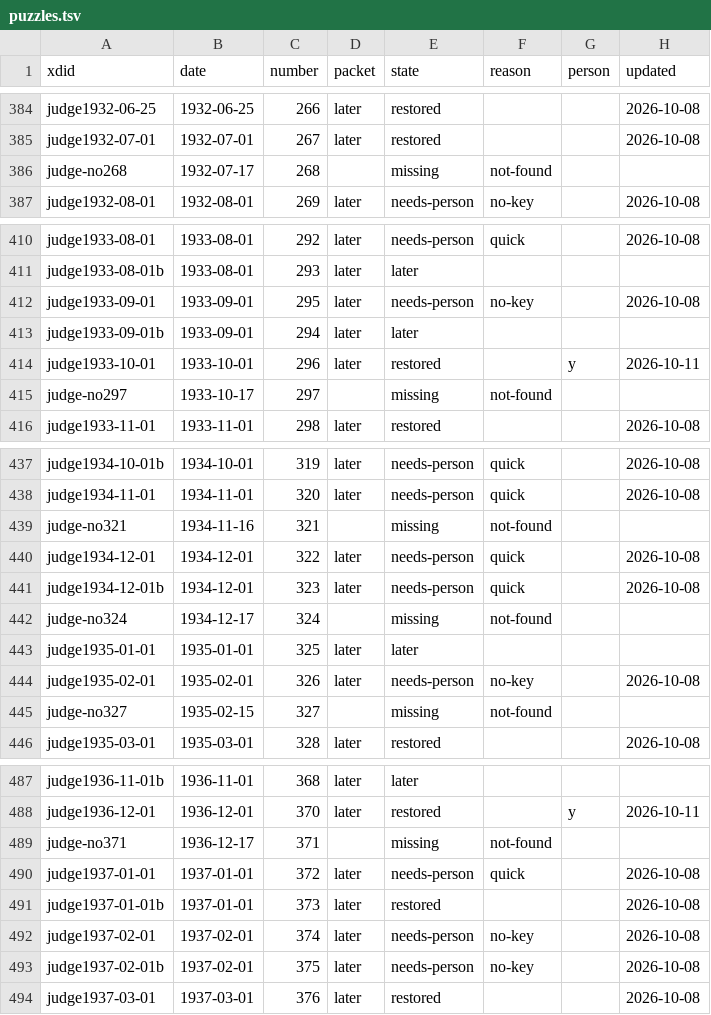
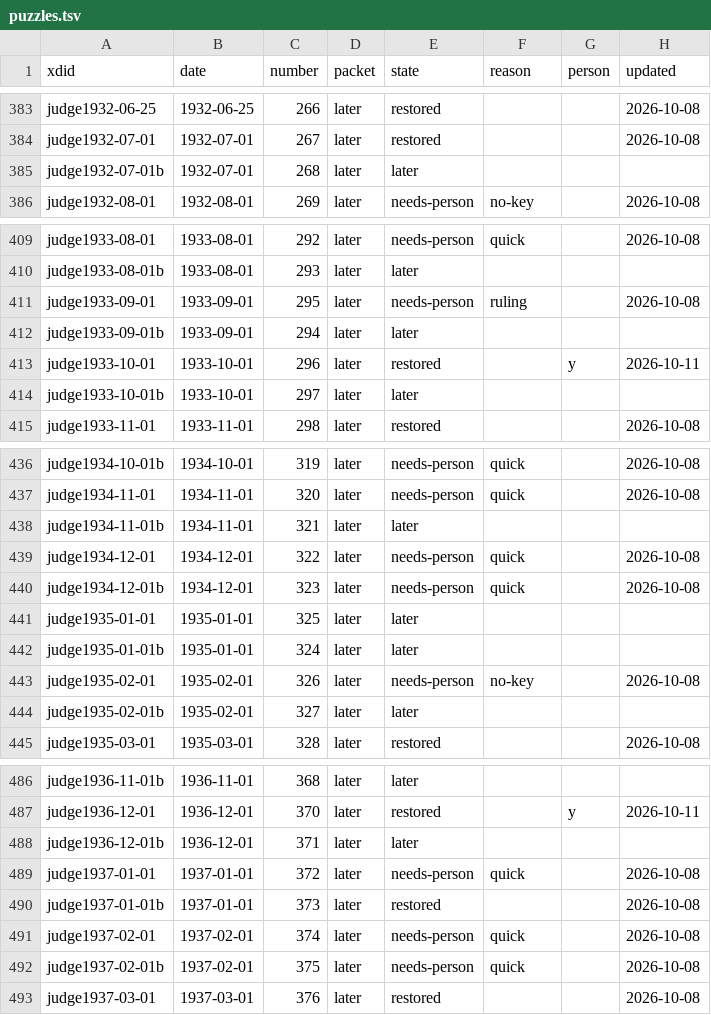
Before and after one commit to EveryPuzzleProject/judge, a TSV file: puzzles.tsv, drawn as a sheet; only a part is shown, gaps mark what is left out; the diff covers the shown part only.

```diff
--- a/puzzles.tsv
+++ b/puzzles.tsv
@@ -385,3 +384,3 @@ judge1932-06-25	1932-06-25	266	later	restored			2026-10-08
 judge1932-07-01	1932-07-01	267	later	restored			2026-10-08
-judge-no268	1932-07-17	268		missing	not-found		
+judge1932-07-01b	1932-07-01	268	later	later			
 judge1932-08-01	1932-08-01	269	later	needs-person	no-key		2026-10-08
@@ -411,6 +410,6 @@ judge1933-08-01	1933-08-01	292	later	needs-person	quick		2026-10-08
 judge1933-08-01b	1933-08-01	293	later	later			
-judge1933-09-01	1933-09-01	295	later	needs-person	no-key		2026-10-08
+judge1933-09-01	1933-09-01	295	later	needs-person	ruling		2026-10-08
 judge1933-09-01b	1933-09-01	294	later	later			
 judge1933-10-01	1933-10-01	296	later	restored		y	2026-10-11
-judge-no297	1933-10-17	297		missing	not-found		
+judge1933-10-01b	1933-10-01	297	later	later			
 judge1933-11-01	1933-11-01	298	later	restored			2026-10-08
@@ -438,9 +437,9 @@ judge1934-10-01b	1934-10-01	319	later	needs-person	quick		2026-10-08
 judge1934-11-01	1934-11-01	320	later	needs-person	quick		2026-10-08
-judge-no321	1934-11-16	321		missing	not-found		
+judge1934-11-01b	1934-11-01	321	later	later			
 judge1934-12-01	1934-12-01	322	later	needs-person	quick		2026-10-08
 judge1934-12-01b	1934-12-01	323	later	needs-person	quick		2026-10-08
-judge-no324	1934-12-17	324		missing	not-found		
 judge1935-01-01	1935-01-01	325	later	later			
+judge1935-01-01b	1935-01-01	324	later	later			
 judge1935-02-01	1935-02-01	326	later	needs-person	no-key		2026-10-08
-judge-no327	1935-02-15	327		missing	not-found		
+judge1935-02-01b	1935-02-01	327	later	later			
 judge1935-03-01	1935-03-01	328	later	restored			2026-10-08
@@ -488,7 +487,7 @@ judge1936-11-01b	1936-11-01	368	later	later
 judge1936-12-01	1936-12-01	370	later	restored		y	2026-10-11
-judge-no371	1936-12-17	371		missing	not-found		
+judge1936-12-01b	1936-12-01	371	later	later			
 judge1937-01-01	1937-01-01	372	later	needs-person	quick		2026-10-08
 judge1937-01-01b	1937-01-01	373	later	restored			2026-10-08
-judge1937-02-01	1937-02-01	374	later	needs-person	no-key		2026-10-08
-judge1937-02-01b	1937-02-01	375	later	needs-person	no-key		2026-10-08
+judge1937-02-01	1937-02-01	374	later	needs-person	quick		2026-10-08
+judge1937-02-01b	1937-02-01	375	later	needs-person	quick		2026-10-08
 judge1937-03-01	1937-03-01	376	later	restored			2026-10-08
```
Also changed, not shown: 1 added row, 2 removed rows and 16 edited cells elsewhere in this file, 46 other files.
